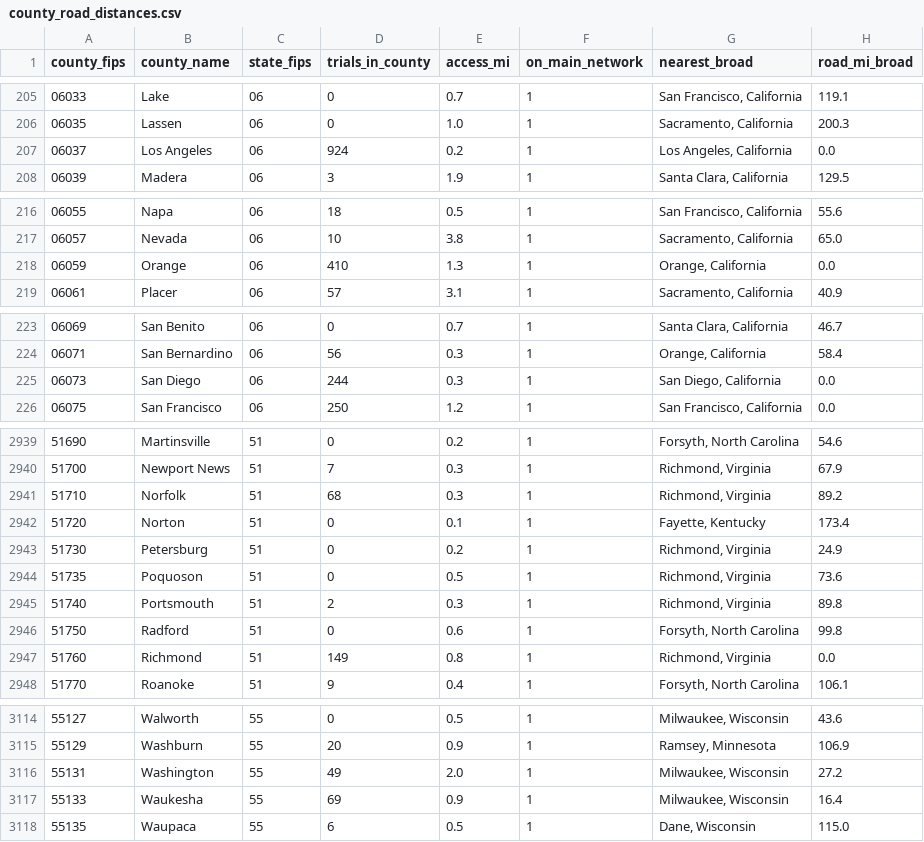
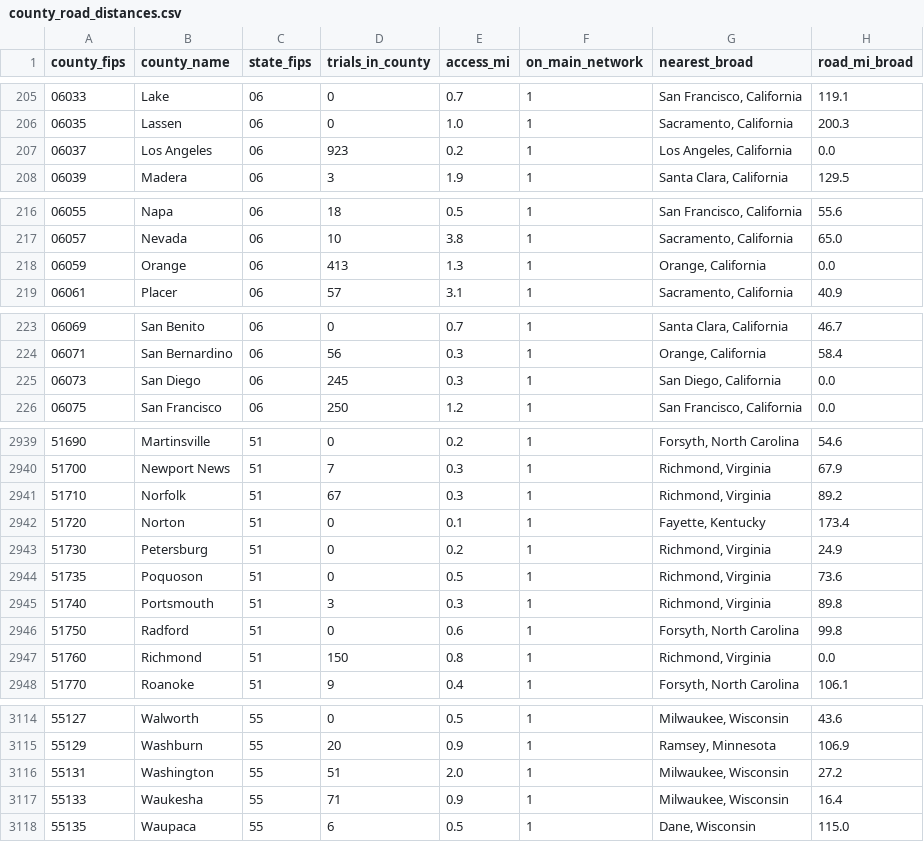
Before and after one commit to nehaamd/cancer-trial-access-fullmap, a CSV file: county_road_distances.csv, drawn as a sheet; only a part is shown, gaps mark what is left out; the diff covers the shown part only; the diff names each change by its address in the sheet, - before the commit and + after, or states it on an @@ line.

```diff
--- a/county_road_distances.csv
+++ b/county_road_distances.csv
-D207 (trials_in_county): 924
+D207 (trials_in_county): 923
-D218 (trials_in_county): 410
+D218 (trials_in_county): 413
-D225 (trials_in_county): 244
+D225 (trials_in_county): 245
-D2941 (trials_in_county): 68
+D2941 (trials_in_county): 67
-D2945 (trials_in_county): 2
+D2945 (trials_in_county): 3
-D2947 (trials_in_county): 149
+D2947 (trials_in_county): 150
-D3116 (trials_in_county): 49
+D3116 (trials_in_county): 51
-D3117 (trials_in_county): 69
+D3117 (trials_in_county): 71
```
Also changed, not shown: 44 edited cells elsewhere in this file, county_metrics.csv, district_metrics.csv, 12 other files.
